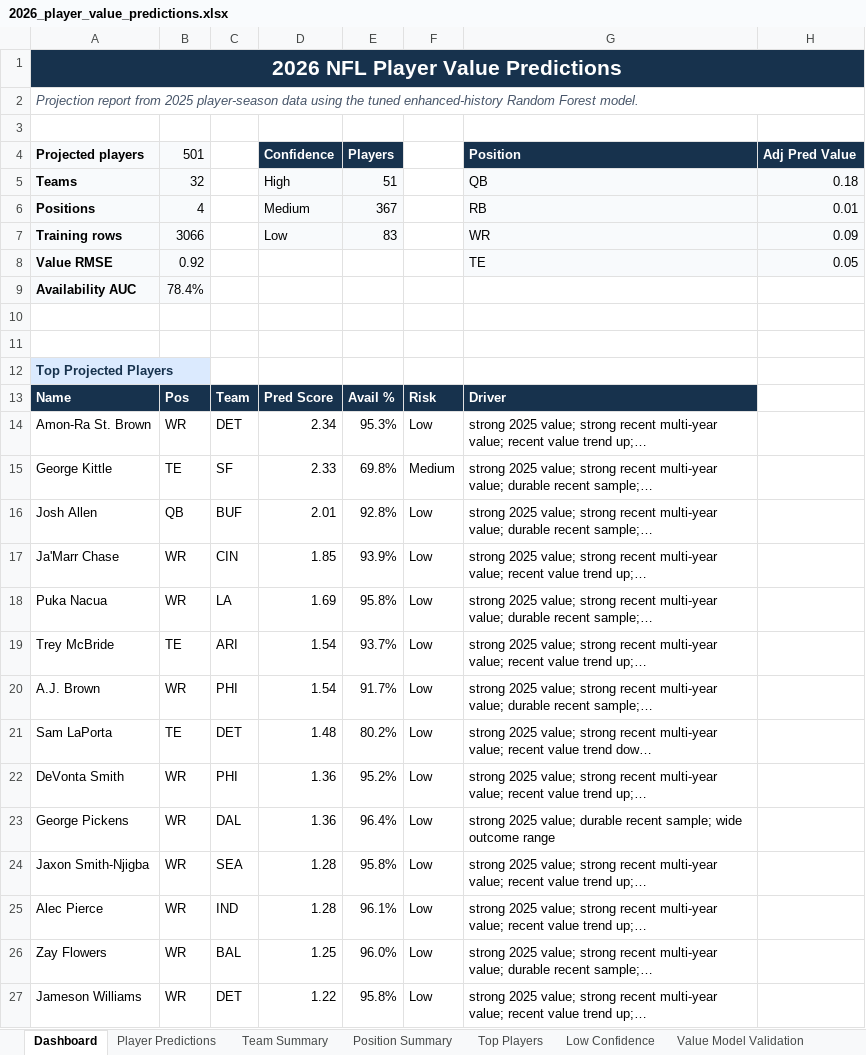
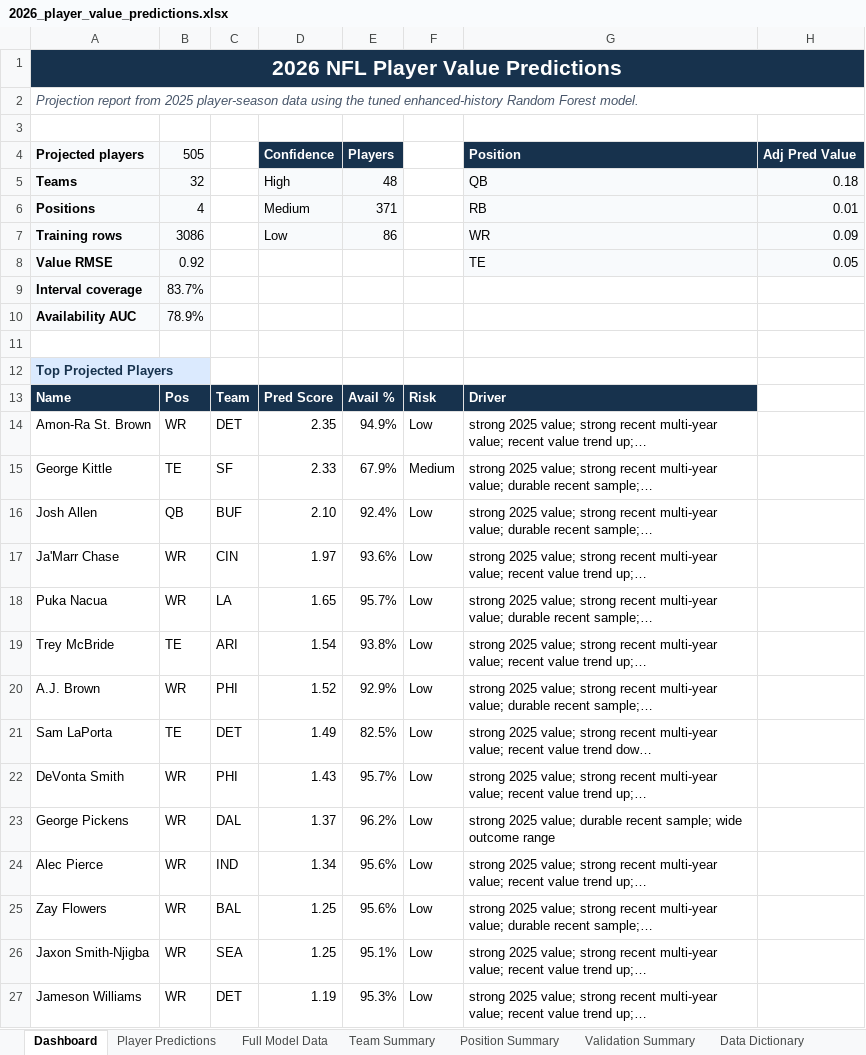
Before and after one commit to kylelevesque12/nfl-player-value-analysis, an Excel workbook: outputs/tables/2026_player_value_predictions.xlsx, sheet Dashboard, drawn as a sheet; only a part is shown; values as stored, in another font and other column widths than the file's, no borders; charts and pictures not drawn; removed rows and columns are numbered as before the commit, all else as after; the diff covers the shown part only; the diff names each change by its address in the sheet, - before the commit and + after, or states it on an @@ line.

```diff
--- a/outputs/tables/2026_player_value_predictions.xlsx (sheet Dashboard)
+++ b/outputs/tables/2026_player_value_predictions.xlsx (sheet Dashboard)
-sheet tab: Low Confidence
+sheet tab: Validation Summary
-sheet tab: Top Players
-sheet tab: Value Model Validation
+sheet tab: Full Model Data
-B4: 501
+B4: 505
-E5 (Players): 51
+E5 (Players): 48
-E6 (Players): 367
+E6 (Players): 371
-B7 (505): 3066
+B7 (505): 3086
-E7 (Players): 83
+E7 (Players): 86
+row 9: Interval coverage | 83.7%
-B10 (505): 78.4%
+B10 (505): 78.9%
-row 10: (empty)
-D14 (Confidence): 2.34
+D14 (Confidence): 2.35
-E14 (Players): 95.3%
+E14 (Players): 94.9%
-E15 (Players): 69.8%
+E15 (Players): 67.9%
-D16 (Confidence): 2.01
+D16 (Confidence): 2.10
-E16 (Players): 92.8%
+E16 (Players): 92.4%
-D17 (Confidence): 1.85
+D17 (Confidence): 1.97
-E17 (Players): 93.9%
+E17 (Players): 93.6%
-D18 (Confidence): 1.69
+D18 (Confidence): 1.65
-E18 (Players): 95.8%
+E18 (Players): 95.7%
-E19 (Players): 93.7%
+E19 (Players): 93.8%
-D20 (Confidence): 1.54
+D20 (Confidence): 1.52
-E20 (Players): 91.7%
+E20 (Players): 92.9%
-D21 (Confidence): 1.48
+D21 (Confidence): 1.49
-E21 (Players): 80.2%
+E21 (Players): 82.5%
-D22 (Confidence): 1.36
+D22 (Confidence): 1.43
-E22 (Players): 95.2%
+E22 (Players): 95.7%
-D23 (Confidence): 1.36
+D23 (Confidence): 1.37
-E23 (Players): 96.4%
+E23 (Players): 96.2%
-row 24: Jaxon Smith-Njigba | WR | SEA | 1.28 | 95.8% | Low | strong 2025 value; strong recent multi-year value; recent value trend up;…
-D24 (Confidence): 1.28
+D24 (Confidence): 1.34
-E24 (Players): 96.1%
+E24 (Players): 95.6%
-E25 (Players): 96.0%
+E25 (Players): 95.6%
+row 26: Jaxon Smith-Njigba | WR | SEA | 1.25 | 95.1% | Low | strong 2025 value; strong recent multi-year value; recent value trend up;…
-D27 (Confidence): 1.22
+D27 (Confidence): 1.19
-E27 (Players): 95.8%
+E27 (Players): 95.3%
```
Also changed, not shown: 1 added row and 1 removed row elsewhere in this sheet, sheet Player Predictions, sheet Validation Summary, sheet Team Summary, sheet Position Summary, sheet Model Notes, sheet Data Dictionary, other sheet tabs, charts or pictures, 12 other files.
